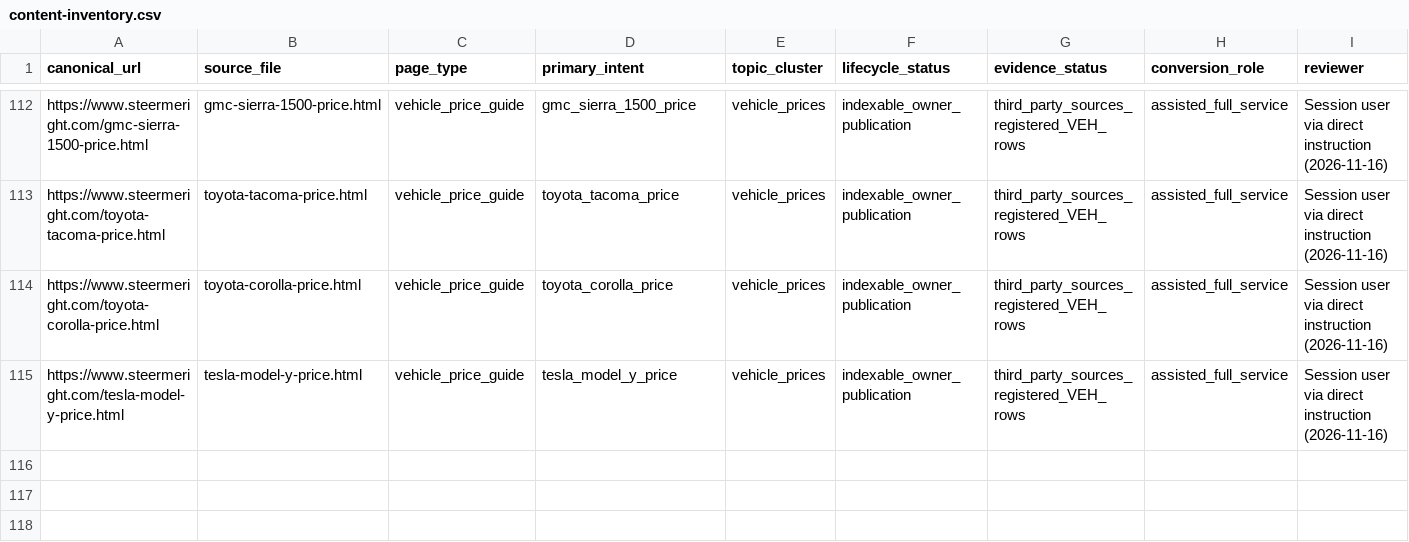
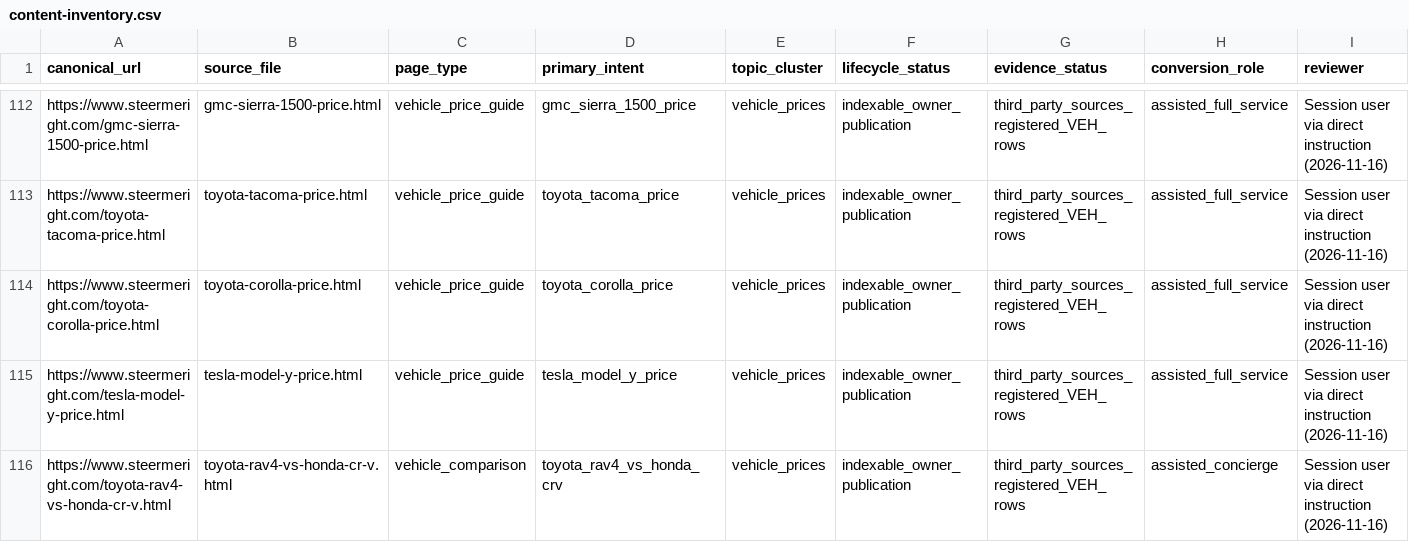
Before and after one commit to m1jenkins/Barton, a CSV file: data/content-inventory.csv, drawn as a sheet; only a part is shown, gaps mark what is left out; rows hold the shown columns only; the diff names each change by its address in the sheet, - before the commit and + after, or states it on an @@ line.

```diff
--- a/data/content-inventory.csv
+++ b/data/content-inventory.csv
+row 116: https://www.steermeright.com/toyota-rav4-vs-honda-cr-v.html | toyota-rav4-vs-honda-cr-v.html | vehicle_comparison | toyota_rav4_vs_honda_crv | vehicle_prices | indexable_owner_publication | third_party_sources_registered_VEH_rows | assisted_concierge | Session user via direct instruction (2026-11-16)
```
Also changed, not shown: data/claims.csv, docs/seo-execution/query-map.csv, 13 other files.
